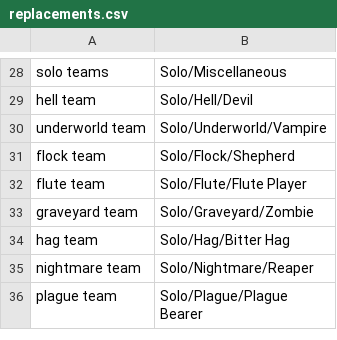
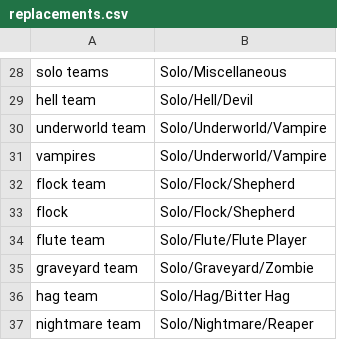
Before and after one commit to WerewolvesRevamped/Werewolves-Icons, a CSV file: replacements.csv, drawn as a sheet; only a part is shown, gaps mark what is left out; the shorter side is filled out with more unchanged rows; the diff names each change by its address in the sheet, - before the commit and + after, or states it on an @@ line.

Commit message:
Update replacements.csv

```diff
--- a/replacements.csv
+++ b/replacements.csv
+row 31: vampires | Solo/Underworld/Vampire
+row 33: flock | Solo/Flock/Shepherd
```
